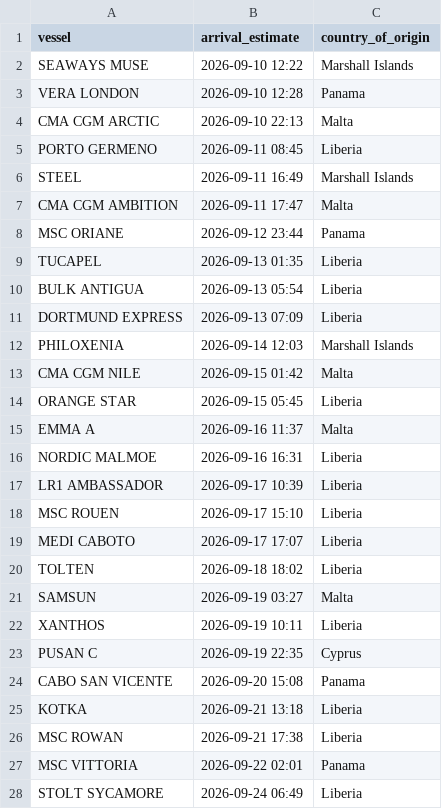
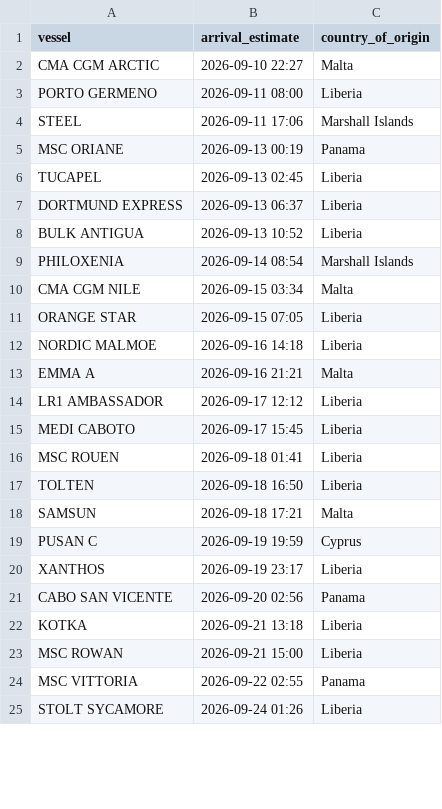
Before and after one commit to natalierjonas/FOCs-in-NYC, a CSV file: filtered_ships.csv, drawn as a sheet; only a part is shown; the diff covers the shown part only.

```diff
--- a/filtered_ships.csv
+++ b/filtered_ships.csv
@@ -1,28 +1,25 @@
 vessel,arrival_estimate,country_of_origin
-SEAWAYS MUSE,2026-09-10 12:22,Marshall Islands
-VERA LONDON,2026-09-10 12:28,Panama
-CMA CGM ARCTIC,2026-09-10 22:13,Malta
-PORTO GERMENO,2026-09-11 08:45,Liberia
-STEEL,2026-09-11 16:49,Marshall Islands
-CMA CGM AMBITION,2026-09-11 17:47,Malta
-MSC ORIANE,2026-09-12 23:44,Panama
-TUCAPEL,2026-09-13 01:35,Liberia
-BULK ANTIGUA,2026-09-13 05:54,Liberia
-DORTMUND EXPRESS,2026-09-13 07:09,Liberia
-PHILOXENIA,2026-09-14 12:03,Marshall Islands
-CMA CGM NILE,2026-09-15 01:42,Malta
-ORANGE STAR,2026-09-15 05:45,Liberia
-EMMA A,2026-09-16 11:37,Malta
-NORDIC MALMOE,2026-09-16 16:31,Liberia
-LR1 AMBASSADOR,2026-09-17 10:39,Liberia
-MSC ROUEN,2026-09-17 15:10,Liberia
-MEDI CABOTO,2026-09-17 17:07,Liberia
-TOLTEN,2026-09-18 18:02,Liberia
-SAMSUN,2026-09-19 03:27,Malta
-XANTHOS,2026-09-19 10:11,Liberia
-PUSAN C,2026-09-19 22:35,Cyprus
-CABO SAN VICENTE,2026-09-20 15:08,Panama
+CMA CGM ARCTIC,2026-09-10 22:27,Malta
+PORTO GERMENO,2026-09-11 08:00,Liberia
+STEEL,2026-09-11 17:06,Marshall Islands
+MSC ORIANE,2026-09-13 00:19,Panama
+TUCAPEL,2026-09-13 02:45,Liberia
+DORTMUND EXPRESS,2026-09-13 06:37,Liberia
+BULK ANTIGUA,2026-09-13 10:52,Liberia
+PHILOXENIA,2026-09-14 08:54,Marshall Islands
+CMA CGM NILE,2026-09-15 03:34,Malta
+ORANGE STAR,2026-09-15 07:05,Liberia
+NORDIC MALMOE,2026-09-16 14:18,Liberia
+EMMA A,2026-09-16 21:21,Malta
+LR1 AMBASSADOR,2026-09-17 12:12,Liberia
+MEDI CABOTO,2026-09-17 15:45,Liberia
+MSC ROUEN,2026-09-18 01:41,Liberia
+TOLTEN,2026-09-18 16:50,Liberia
+SAMSUN,2026-09-18 17:21,Malta
+PUSAN C,2026-09-19 19:59,Cyprus
+XANTHOS,2026-09-19 23:17,Liberia
+CABO SAN VICENTE,2026-09-20 02:56,Panama
 KOTKA,2026-09-21 13:18,Liberia
-MSC ROWAN,2026-09-21 17:38,Liberia
-MSC VITTORIA,2026-09-22 02:01,Panama
-STOLT SYCAMORE,2026-09-24 06:49,Liberia
+MSC ROWAN,2026-09-21 15:00,Liberia
+MSC VITTORIA,2026-09-22 02:55,Panama
+STOLT SYCAMORE,2026-09-24 01:26,Liberia
```
Also changed, not shown: 1 edited cell elsewhere in this file, ships_estimates_fixed.csv.
